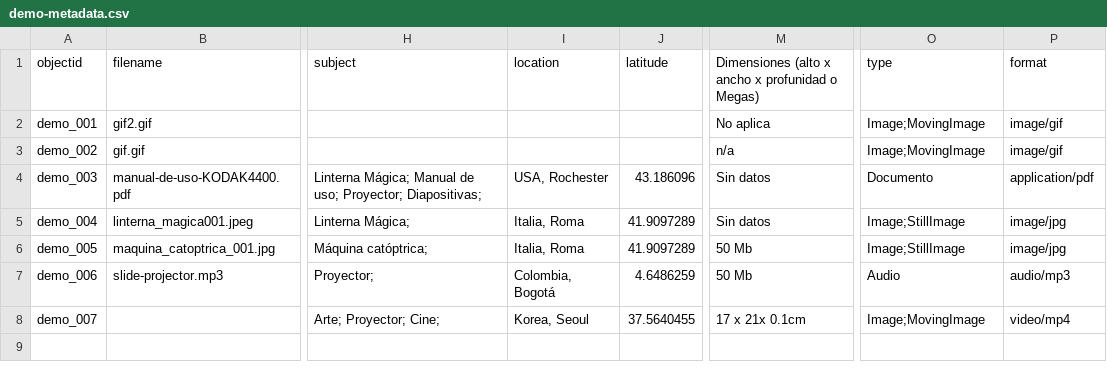
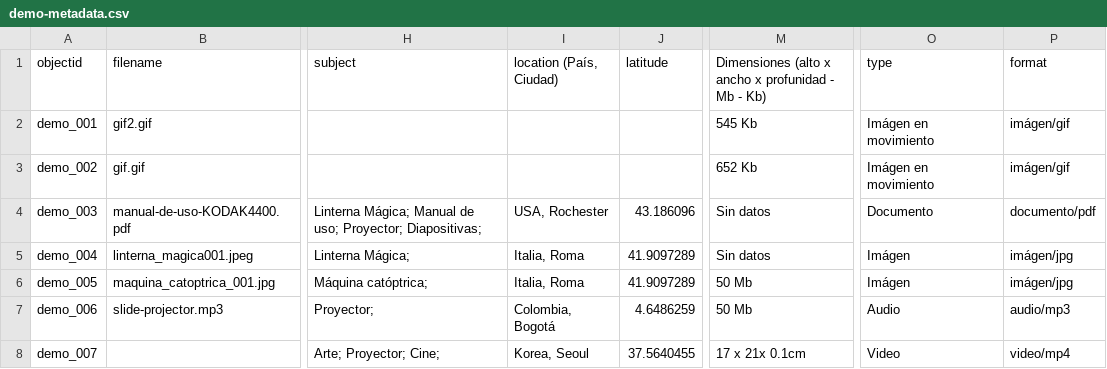
Before and after one commit to cdigitaljaveriana/collectionbuilder-gh, a CSV file: _data/demo-metadata.csv, drawn as a sheet; only a part is shown, gaps mark what is left out; the diff names each change by its address in the sheet, - before the commit and + after, or states it on an @@ line.

Commit message:
actualización
actualización

```diff
--- a/_data/demo-metadata.csv
+++ b/_data/demo-metadata.csv
-I1: location
+I1: location (País, Ciudad)
-M1: …x profunidad o Megas)
+M1: …x profunidad - Mb - Kb)
-M2: No aplica
+M2: 545 Kb
-O2:O3 (type): Image;MovingImage
+O2:O3 (type): Imágen en movimiento
-P2:P3 (format): image/gif
+P2:P3 (format): imágen/gif
-M3: n/a
+M3: 652 Kb
-P4 (format): application/pdf
+P4 (format): documento/pdf
-O5:O6 (type): Image;StillImage
+O5:O6 (type): Imágen
-P5:P6 (format): image/jpg
+P5:P6 (format): imágen/jpg
-O8 (type): Image;MovingImage
+O8 (type): Video
```
